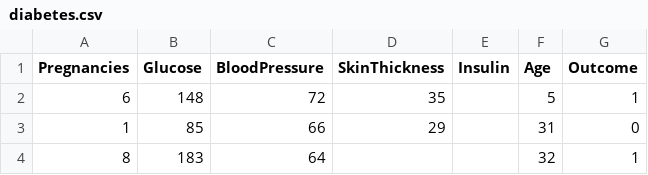
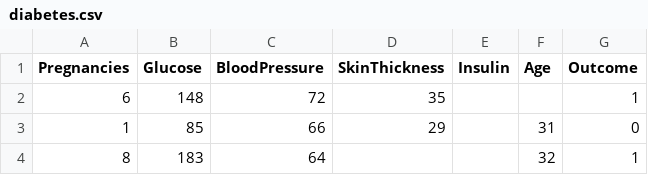
Before and after one commit to alful/Data_Mining, a CSV file: Preprocessing/diabetes.csv, drawn as a sheet; only a part is shown.

Commit message:
data_edit

```diff
--- a/Preprocessing/diabetes.csv
+++ b/Preprocessing/diabetes.csv
@@ -1,3 +1,3 @@
 Pregnancies,Glucose,BloodPressure,SkinThickness,Insulin,Age,Outcome
-6,148,72,35,,5,1
+6,148,72,35,,,1
 1,85,66,29,,31,0
```
